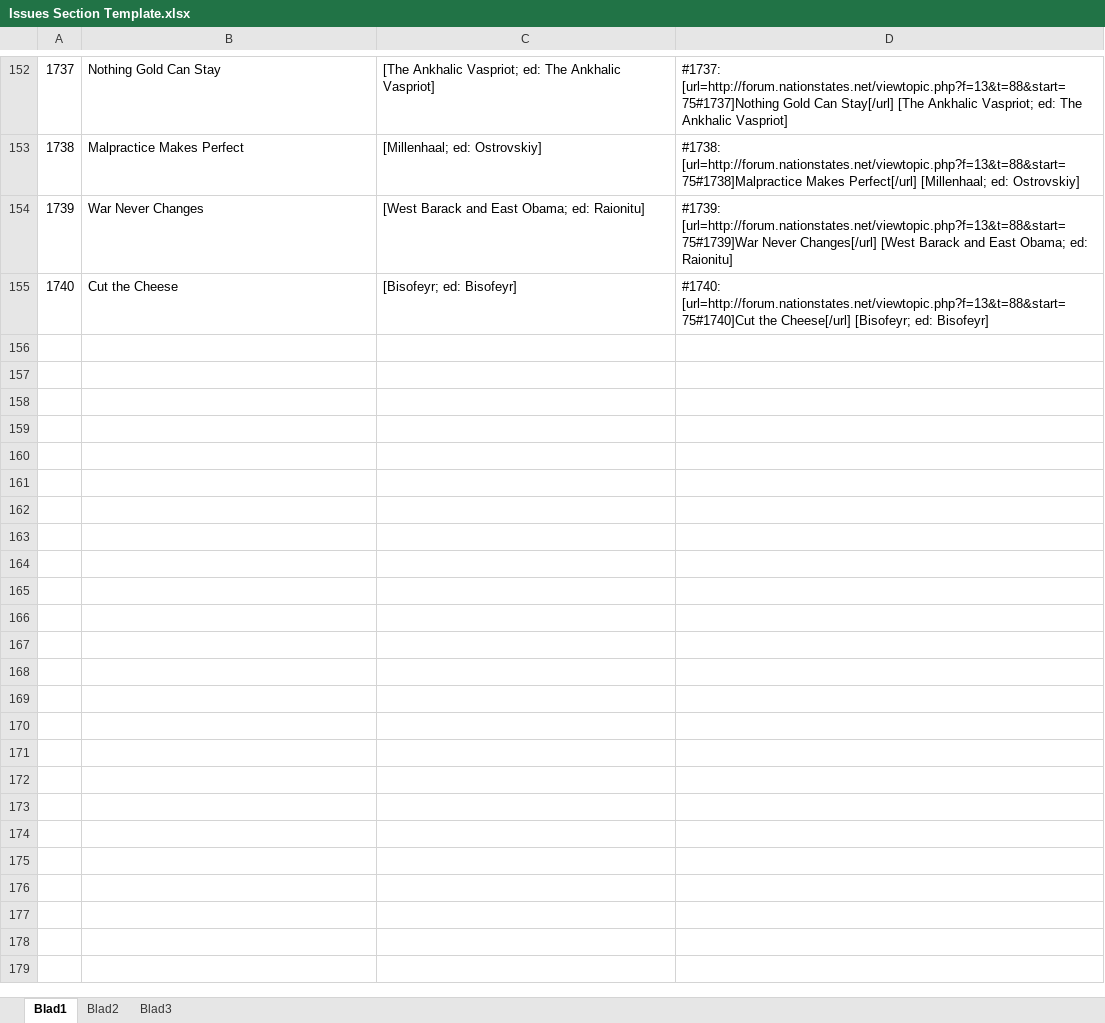
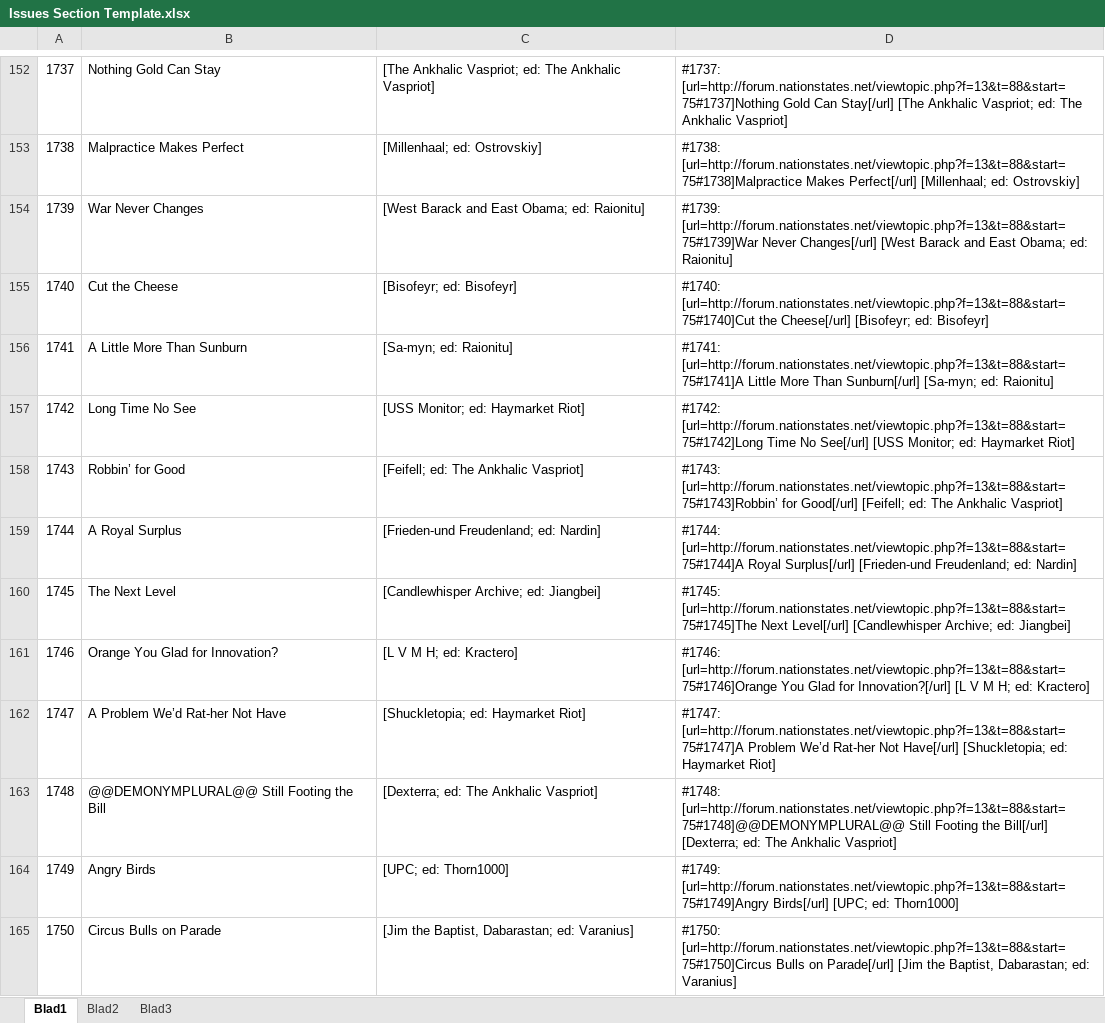
Before and after one commit to Clarissa-Valentine-Z/NationStates-Issue-Megathread, an Excel workbook: Issues Section Template.xlsx, sheet Blad1, drawn as a sheet; only a part is shown, gaps mark what is left out; values as stored, in another font and other column widths than the file's, no borders; the diff covers the shown part only; the diff names each change by its address in the sheet, - before the commit and + after, or states it on an @@ line.

Commit message:
Valentine's Changelog 074
- Added 31 new issues.
- Opening of new section - 1760 TO 1779.
- Previous section can hopefully hold 20 issues again. 1740 TO 1759.
- Fixed Issue 1602.3.
- Fixed the missing title and author block problem for 1714-1716.

```diff
--- a/Issues Section Template.xlsx (sheet Blad1)
+++ b/Issues Section Template.xlsx (sheet Blad1)
+row 156: 1741 | A Little More Than Sunburn | [Sa-myn; ed: Raionitu] | #1741: [url=http://forum.nationstates.net/viewtopic.php?f=13&t=88&start=75#1741]A Little More Than Sunburn[/url] [Sa-myn; ed: Raionitu]
+row 157: 1742 | Long Time No See | [USS Monitor; ed: Haymarket Riot] | #1742: [url=http://forum.nationstates.net/viewtopic.php?f=13&t=88&start=75#1742]Long Time No See[/url] [USS Monitor; ed: Haymarket Riot]
+row 158: 1743 | Robbin’ for Good | [Feifell; ed: The Ankhalic Vaspriot] | #1743: [url=http://forum.nationstates.net/viewtopic.php?f=13&t=88&start=75#1743]Robbin’ for Good[/url] [Feifell; ed: The Ankhalic Vaspriot]
+row 159: 1744 | A Royal Surplus | [Frieden-und Freudenland; ed: Nardin] | #1744: [url=http://forum.nationstates.net/viewtopic.php?f=13&t=88&start=75#1744]A Royal Surplus[/url] [Frieden-und Freudenland; ed: Nardin]
+row 160: 1745 | The Next Level | [Candlewhisper Archive; ed: Jiangbei] | #1745: [url=http://forum.nationstates.net/viewtopic.php?f=13&t=88&start=75#1745]The Next Level[/url] [Candlewhisper Archive; ed: Jiangbei]
+row 161: 1746 | Orange You Glad for Innovation? | [L V M H; ed: Kractero] | #1746: [url=http://forum.nationstates.net/viewtopic.php?f=13&t=88&start=75#1746]Orange You Glad for Innovation?[/url] [L V M H; ed: Kractero]
+row 162: 1747 | A Problem We’d Rat-her Not Have | [Shuckletopia; ed: Haymarket Riot] | #1747: [url=http://forum.nationstates.net/viewtopic.php?f=13&t=88&start=75#1747]A Problem We’d Rat-her Not Have[/url] [Shuckletopia; ed: Haymarket Riot]
+row 163: 1748 | @@DEMONYMPLURAL@@ Still Footing the Bill | [Dexterra; ed: The Ankhalic Vaspriot] | #1748: [url=http://forum.nationstates.net/viewtopic.php?f=13&t=88&start=75#1748]@@DEMONYMPLURAL@@ Still Footing the Bill[/url] [Dexterra; ed: The Ankhalic Vaspriot]
+row 164: 1749 | Angry Birds | [UPC; ed: Thorn1000] | #1749: [url=http://forum.nationstates.net/viewtopic.php?f=13&t=88&start=75#1749]Angry Birds[/url] [UPC; ed: Thorn1000]
+row 165: 1750 | Circus Bulls on Parade | [Jim the Baptist, Dabarastan; ed: Varanius] | #1750: [url=http://forum.nationstates.net/viewtopic.php?f=13&t=88&start=75#1750]Circus Bulls on Parade[/url] [Jim the Baptist, Dabarastan; ed: Varanius]
```
Also changed, not shown: 22 added rows elsewhere in this sheet, 8 other files.
